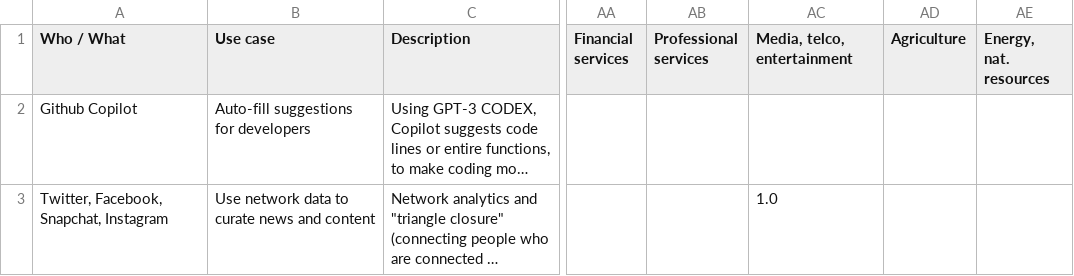
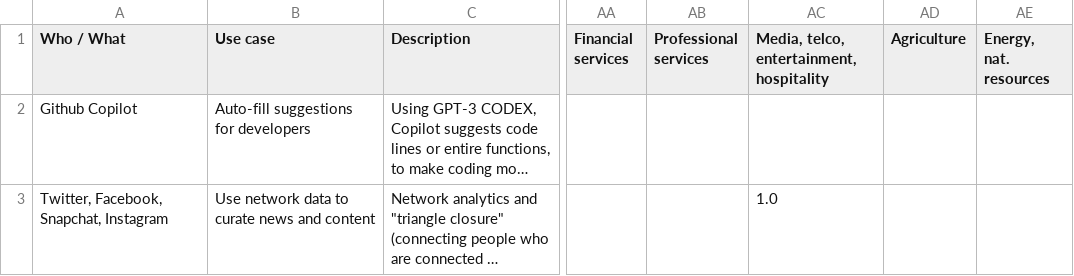
Before and after one commit to gg-github-2020/SD_database, a CSV file: data (3).csv, drawn as a sheet; only a part is shown, gaps mark what is left out; long unchanged cells end in …; the diff names each change by its address in the sheet, - before the commit and + after, or states it on an @@ line.

```diff
--- a/data (3).csv
+++ b/data (3).csv
-AC1: Media, telco, entertainment
+AC1: Media, telco, entertainment, hospitality
```
Also changed, not shown: 2 other files.
